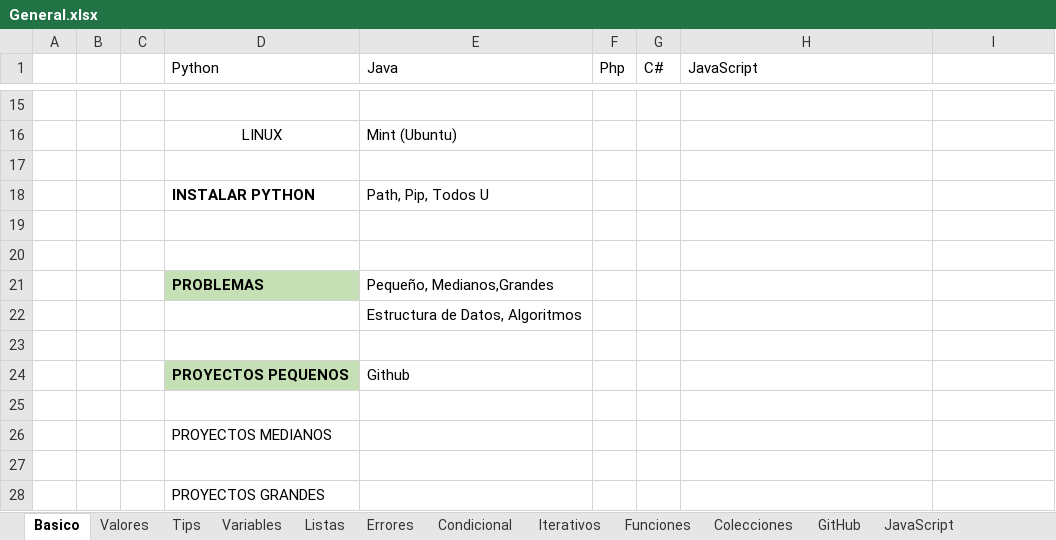
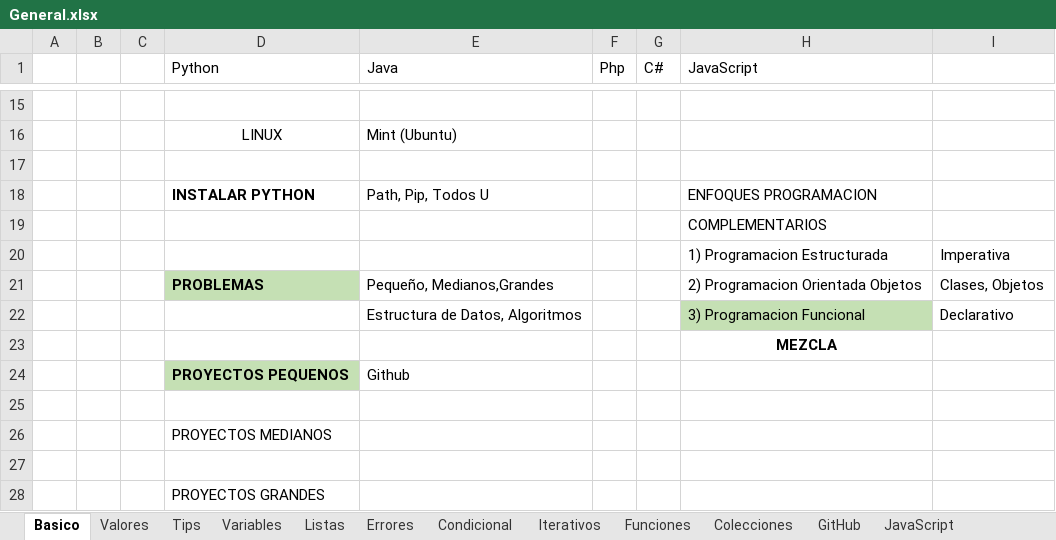
Before and after one commit to cetec-bchavez/python_2022_0101, an Excel workbook: instructor/00_indicaciones/General.xlsx, sheet Basico, drawn as a sheet; only a part is shown, gaps mark what is left out; values as stored, in another font and other column widths than the file's, no borders; removed rows and columns are numbered as before the commit, all else as after; the diff names each change by its address in the sheet, - before the commit and + after, or states it on an @@ line.

Commit message:
Clases 2

```diff
--- a/instructor/00_indicaciones/General.xlsx (sheet Basico)
+++ b/instructor/00_indicaciones/General.xlsx (sheet Basico)
-H18 (JavaScript): (empty)
+H18 (JavaScript): ENFOQUES PROGRAMACION
-H19 (JavaScript): (empty)
+H19 (JavaScript): COMPLEMENTARIOS
-row 20: (empty)
+row 20:  |  |  |  |  |  |  | 1) Programacion Estructurada | Imperativa
-H21 (JavaScript): (empty)
+H21 (JavaScript): 2) Programacion Orientada Objetos
-I21: (empty)
+I21: Clases, Objetos
-row 22:  |  |  |  | Estructura de Datos, Algoritmos
-row 22: (empty)
+row 22:  |  |  |  | Estructura de Datos, Algoritmos |  |  | 3) Programacion Funcional | Declarativo
-H22 fill: none
+H22 fill: #C5E0B4
+row 23:  |  |  |  |  |  |  | MEZCLA
```
Also changed, not shown: sheet JavaScript, sheet Clase_Factura, formulas that keep their value, 4 other files.
